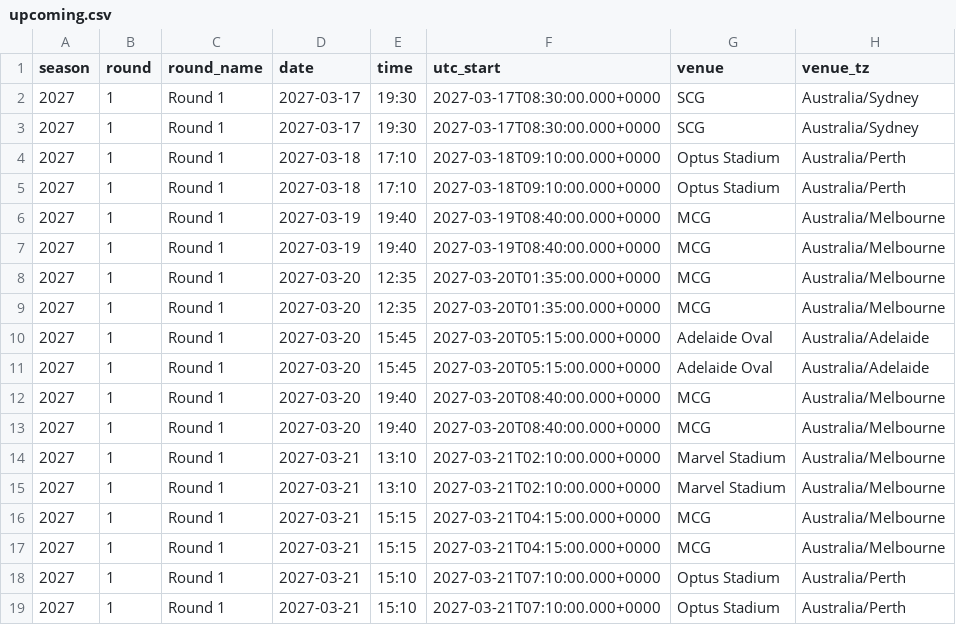
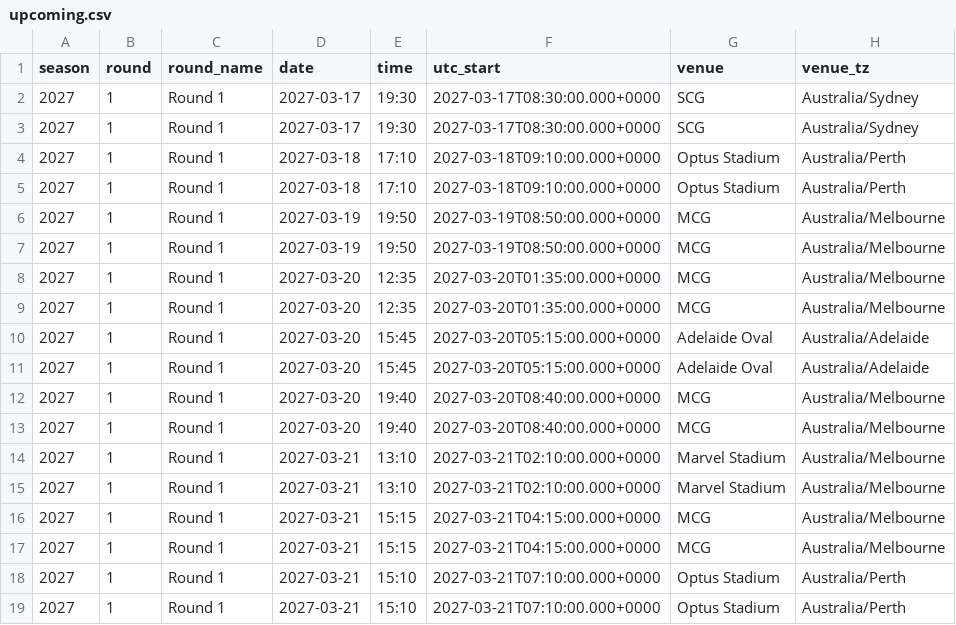
Before and after one commit to stoiche/afl-data, a CSV file: upcoming.csv, drawn as a sheet; only a part is shown; the diff names each change by its address in the sheet, - before the commit and + after, or states it on an @@ line.

Commit message:
AFL data refresh 2026-10-30 00:41

```diff
--- a/upcoming.csv
+++ b/upcoming.csv
-E6:E7 (time): 19:40
+E6:E7 (time): 19:50
-F6:F7 (utc_start): 2027-03-19T08:40:00.000+0000
+F6:F7 (utc_start): 2027-03-19T08:50:00.000+0000
```
Also changed, not shown: 2 other files.
